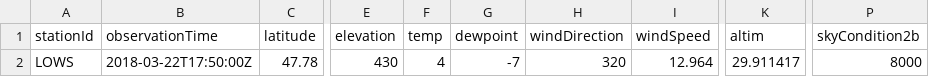
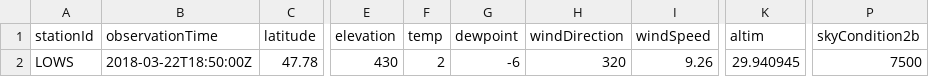
Before and after one commit to mmittlb/pywde1, a CSV file: metar1.csv, drawn as a sheet; only a part is shown, gaps mark what is left out; the diff names each change by its address in the sheet, - before the commit and + after, or states it on an @@ line.

Commit message:
Add metar1.csv

```diff
--- a/metar1.csv
+++ b/metar1.csv
-B2 (observationTime): 2018-03-22T17:50:00Z
+B2 (observationTime): 2018-03-22T18:50:00Z
-F2 (temp): 4
+F2 (temp): 2
-G2 (dewpoint): -7
+G2 (dewpoint): -6
-I2 (windSpeed): 12.964
+I2 (windSpeed): 9.26
-K2 (altim): 29.911417
+K2 (altim): 29.940945
-P2 (skyCondition2b): 8000
+P2 (skyCondition2b): 7500
```
